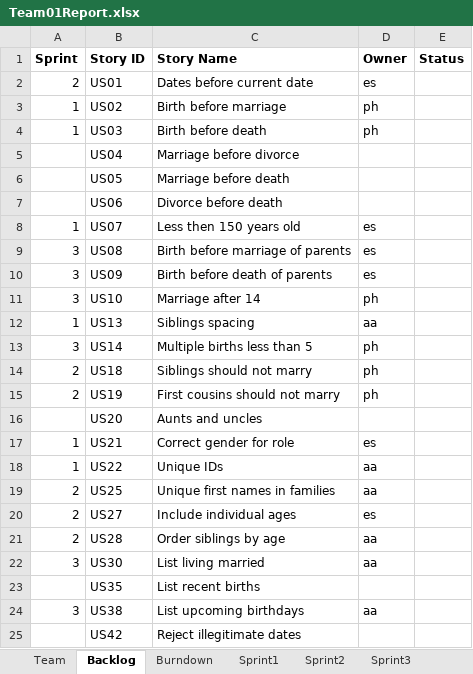
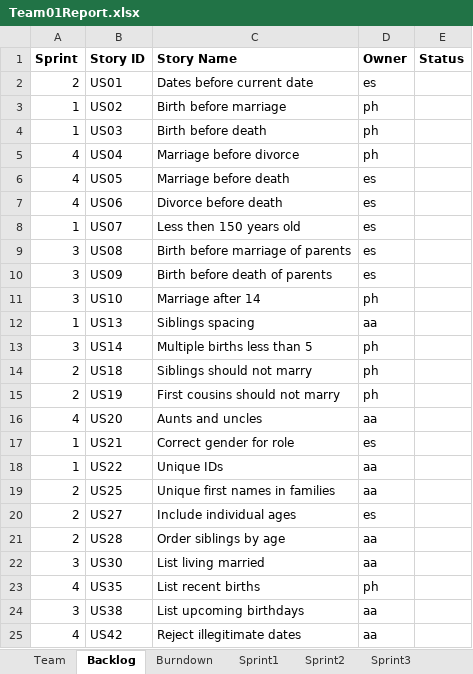
Before and after one commit to phunold/agile, an Excel workbook: Team01Report.xlsx, sheet Backlog, drawn as a sheet; values as stored, in another font and other column widths than the file's, no borders; the diff names each change by its address in the sheet, - before the commit and + after, or states it on an @@ line.

```diff
--- a/Team01Report.xlsx (sheet Backlog)
+++ b/Team01Report.xlsx (sheet Backlog)
-A5:A7 (Sprint): (empty)
+A5:A7 (Sprint): 4
-D5 (Owner): (empty)
+D5 (Owner): ph
-D6:D7 (Owner): (empty)
+D6:D7 (Owner): es
-A16 (Sprint): (empty)
+A16 (Sprint): 4
-D16 (Owner): (empty)
+D16 (Owner): aa
-A23 (Sprint): (empty)
+A23 (Sprint): 4
-D23 (Owner): (empty)
+D23 (Owner): ph
-A25 (Sprint): (empty)
+A25 (Sprint): 4
-D25 (Owner): (empty)
+D25 (Owner): aa
```
Also changed, not shown: sheet Sprint3, sheet Sprint4, sheet Burndown, charts or pictures, 4 other files.
